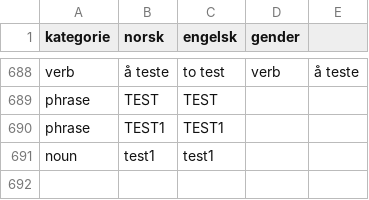
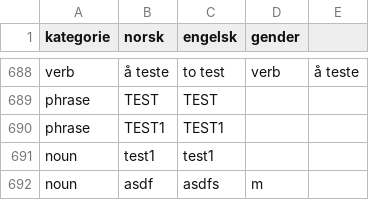
Before and after one commit to dfbr/dfbr.github.io, a CSV file: ordlist.csv, drawn as a sheet; only a part is shown, gaps mark what is left out; the diff names each change by its address in the sheet, - before the commit and + after, or states it on an @@ line.

Commit message:
Automated update of ordlist.csv

```diff
--- a/ordlist.csv
+++ b/ordlist.csv
+row 692: noun | asdf | asdfs | m
```
